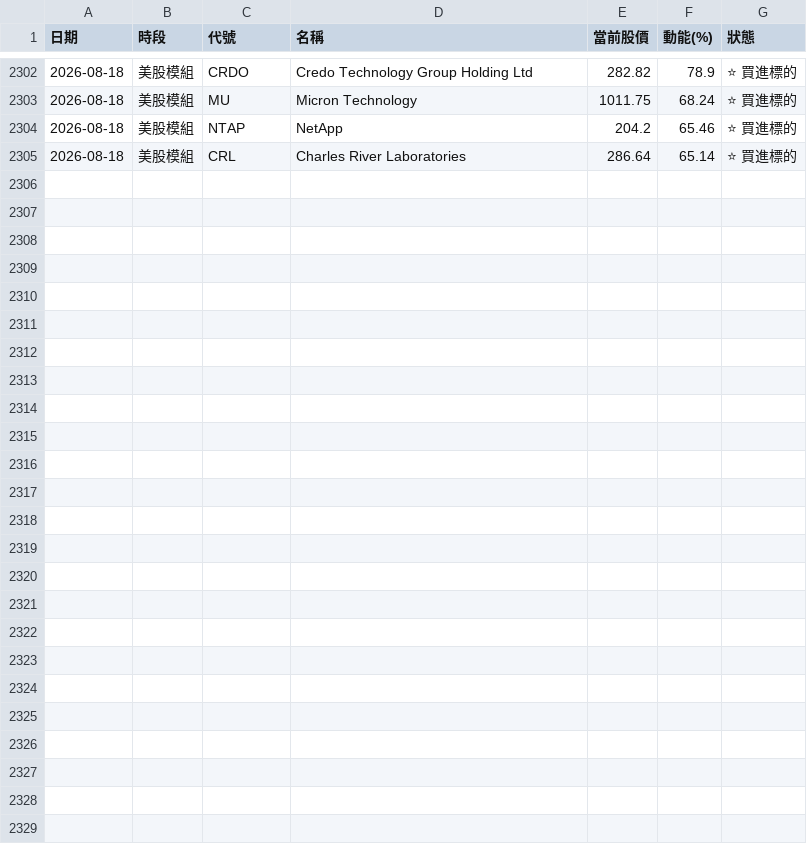
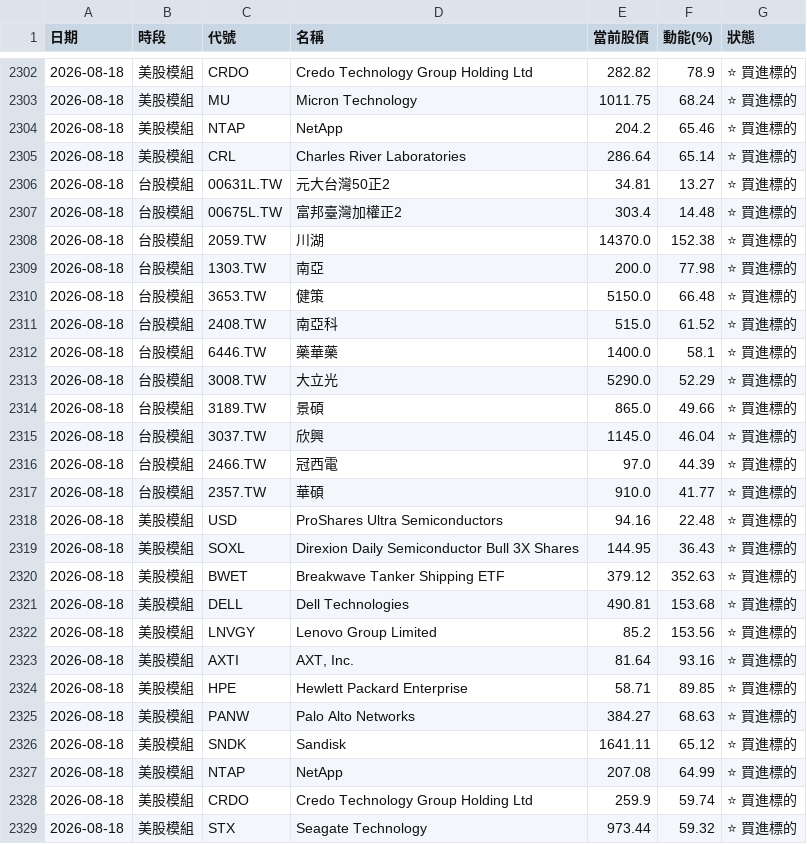
Before and after one commit to ainsliemile/TW_daily_stock, a CSV file: master_historical_data.csv, drawn as a sheet; only a part is shown, gaps mark what is left out; the diff names each change by its address in the sheet, - before the commit and + after, or states it on an @@ line.

```diff
--- a/master_historical_data.csv
+++ b/master_historical_data.csv
+row 2306: 2026-08-18 | 台股模組 | 00631L.TW | 元大台灣50正2 | 34.81 | 13.27 | ⭐ 買進標的
+row 2307: 2026-08-18 | 台股模組 | 00675L.TW | 富邦臺灣加權正2 | 303.4 | 14.48 | ⭐ 買進標的
+row 2308: 2026-08-18 | 台股模組 | 2059.TW | 川湖 | 14370.0 | 152.38 | ⭐ 買進標的
+row 2309: 2026-08-18 | 台股模組 | 1303.TW | 南亞 | 200.0 | 77.98 | ⭐ 買進標的
+row 2310: 2026-08-18 | 台股模組 | 3653.TW | 健策 | 5150.0 | 66.48 | ⭐ 買進標的
+row 2311: 2026-08-18 | 台股模組 | 2408.TW | 南亞科 | 515.0 | 61.52 | ⭐ 買進標的
+row 2312: 2026-08-18 | 台股模組 | 6446.TW | 藥華藥 | 1400.0 | 58.1 | ⭐ 買進標的
+row 2313: 2026-08-18 | 台股模組 | 3008.TW | 大立光 | 5290.0 | 52.29 | ⭐ 買進標的
+row 2314: 2026-08-18 | 台股模組 | 3189.TW | 景碩 | 865.0 | 49.66 | ⭐ 買進標的
+row 2315: 2026-08-18 | 台股模組 | 3037.TW | 欣興 | 1145.0 | 46.04 | ⭐ 買進標的
+row 2316: 2026-08-18 | 台股模組 | 2466.TW | 冠西電 | 97.0 | 44.39 | ⭐ 買進標的
+row 2317: 2026-08-18 | 台股模組 | 2357.TW | 華碩 | 910.0 | 41.77 | ⭐ 買進標的
+row 2318: 2026-08-18 | 美股模組 | USD | ProShares Ultra Semiconductors | 94.16 | 22.48 | ⭐ 買進標的
+row 2319: 2026-08-18 | 美股模組 | SOXL | Direxion Daily Semiconductor Bull 3X Shares | 144.95 | 36.43 | ⭐ 買進標的
+row 2320: 2026-08-18 | 美股模組 | BWET | Breakwave Tanker Shipping ETF | 379.12 | 352.63 | ⭐ 買進標的
+row 2321: 2026-08-18 | 美股模組 | DELL | Dell Technologies | 490.81 | 153.68 | ⭐ 買進標的
+row 2322: 2026-08-18 | 美股模組 | LNVGY | Lenovo Group Limited | 85.2 | 153.56 | ⭐ 買進標的
+row 2323: 2026-08-18 | 美股模組 | AXTI | AXT, Inc. | 81.64 | 93.16 | ⭐ 買進標的
+row 2324: 2026-08-18 | 美股模組 | HPE | Hewlett Packard Enterprise | 58.71 | 89.85 | ⭐ 買進標的
+row 2325: 2026-08-18 | 美股模組 | PANW | Palo Alto Networks | 384.27 | 68.63 | ⭐ 買進標的
+row 2326: 2026-08-18 | 美股模組 | SNDK | Sandisk | 1641.11 | 65.12 | ⭐ 買進標的
+row 2327: 2026-08-18 | 美股模組 | NTAP | NetApp | 207.08 | 64.99 | ⭐ 買進標的
+row 2328: 2026-08-18 | 美股模組 | CRDO | Credo Technology Group Holding Ltd | 259.9 | 59.74 | ⭐ 買進標的
+row 2329: 2026-08-18 | 美股模組 | STX | Seagate Technology | 973.44 | 59.32 | ⭐ 買進標的
```
Also changed, not shown: 2 other files.
